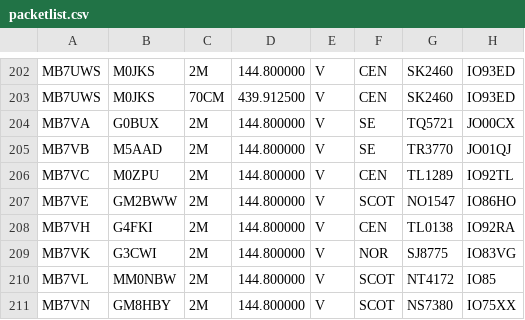
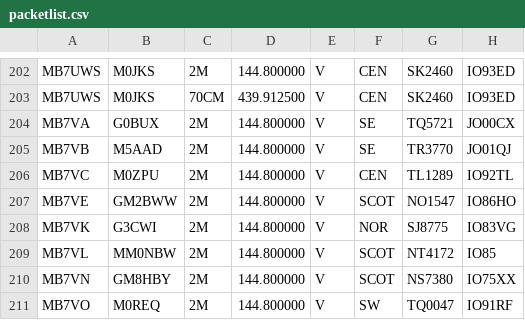
Before and after one commit to doismellburning/etcc-csv-scrape, a CSV file: packetlist.csv, drawn as a sheet; only a part is shown, gaps mark what is left out; the shorter side is filled out with more unchanged rows.

```diff
--- a/packetlist.csv
+++ b/packetlist.csv
@@ -207,3 +207,2 @@ MB7VC,M0ZPU,2M,144.800000,V,CEN,TL1289,IO92TL,
 MB7VE,GM2BWW,2M,144.800000,V,SCOT,NO1547,IO86HO,
-MB7VH,G4FKI,2M,144.800000,V,CEN,TL0138,IO92RA,
 MB7VK,G3CWI,2M,144.800000,V,NOR,SJ8775,IO83VG,
```
Also changed, not shown: 1 other file.
